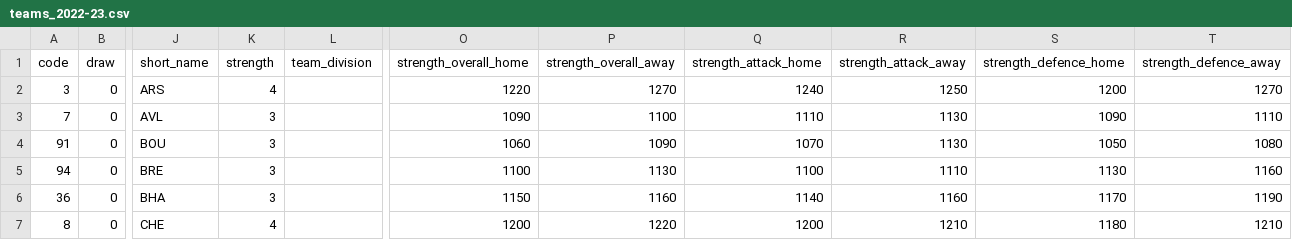
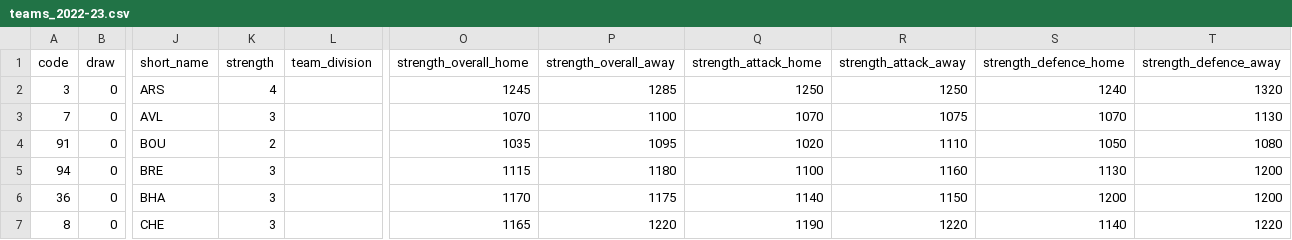
Before and after one commit to rafaelvchaves/fbref-scraper, a CSV file: teams_2022-23.csv, drawn as a sheet; only a part is shown, gaps mark what is left out; the diff covers the shown part only; the diff names each change by its address in the sheet, - before the commit and + after, or states it on an @@ line.

```diff
--- a/teams_2022-23.csv
+++ b/teams_2022-23.csv
-O2 (strength_overall_home): 1220
+O2 (strength_overall_home): 1245
-P2 (strength_overall_away): 1270
+P2 (strength_overall_away): 1285
-Q2 (strength_attack_home): 1240
+Q2 (strength_attack_home): 1250
-S2 (strength_defence_home): 1200
+S2 (strength_defence_home): 1240
-T2 (strength_defence_away): 1270
+T2 (strength_defence_away): 1320
-O3 (strength_overall_home): 1090
+O3 (strength_overall_home): 1070
-Q3 (strength_attack_home): 1110
+Q3 (strength_attack_home): 1070
-R3 (strength_attack_away): 1130
+R3 (strength_attack_away): 1075
-S3 (strength_defence_home): 1090
+S3 (strength_defence_home): 1070
-T3 (strength_defence_away): 1110
+T3 (strength_defence_away): 1130
-K4 (strength): 3
+K4 (strength): 2
-O4 (strength_overall_home): 1060
+O4 (strength_overall_home): 1035
-P4 (strength_overall_away): 1090
+P4 (strength_overall_away): 1095
-Q4 (strength_attack_home): 1070
+Q4 (strength_attack_home): 1020
-R4 (strength_attack_away): 1130
+R4 (strength_attack_away): 1110
-O5 (strength_overall_home): 1100
+O5 (strength_overall_home): 1115
-P5 (strength_overall_away): 1130
+P5 (strength_overall_away): 1180
-R5 (strength_attack_away): 1110
+R5 (strength_attack_away): 1160
-T5 (strength_defence_away): 1160
+T5 (strength_defence_away): 1200
-O6 (strength_overall_home): 1150
+O6 (strength_overall_home): 1170
-P6 (strength_overall_away): 1160
+P6 (strength_overall_away): 1175
-R6 (strength_attack_away): 1160
+R6 (strength_attack_away): 1150
-S6 (strength_defence_home): 1170
+S6 (strength_defence_home): 1200
-T6 (strength_defence_away): 1190
+T6 (strength_defence_away): 1200
-K7 (strength): 4
+K7 (strength): 3
-O7 (strength_overall_home): 1200
+O7 (strength_overall_home): 1165
-Q7 (strength_attack_home): 1200
+Q7 (strength_attack_home): 1190
-R7 (strength_attack_away): 1210
+R7 (strength_attack_away): 1220
-S7 (strength_defence_home): 1180
+S7 (strength_defence_home): 1140
-T7 (strength_defence_away): 1210
+T7 (strength_defence_away): 1220
```
Also changed, not shown: 77 edited cells elsewhere in this file, players_2022-23.csv.
